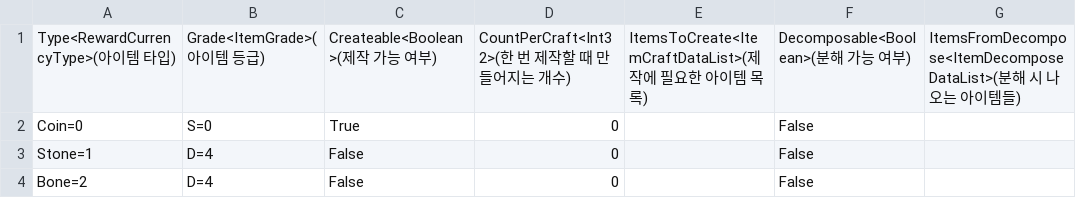
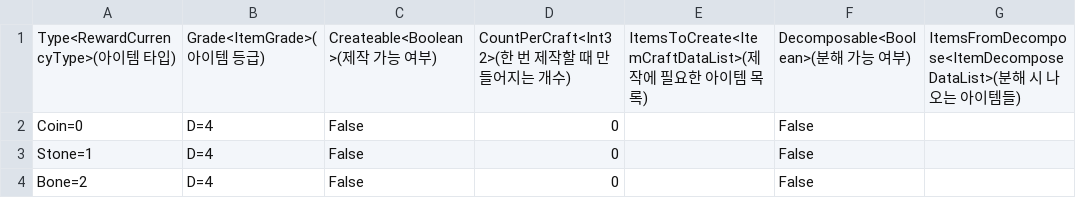
Before and after one commit to kyungil-meta12/CT02-Project_Z_Defense, a CSV file: Assets/__PROJECT__/Prefabs/InventorySystem/ItemData.csv, drawn as a sheet; only a part is shown; the diff names each change by its address in the sheet, - before the commit and + after, or states it on an @@ line.

```diff
--- a/Assets/__PROJECT__/Prefabs/InventorySystem/ItemData.csv
+++ b/Assets/__PROJECT__/Prefabs/InventorySystem/ItemData.csv
-B2: S=0
+B2: D=4
-C2: True
+C2: False
```
Also changed, not shown: 2 other files.
